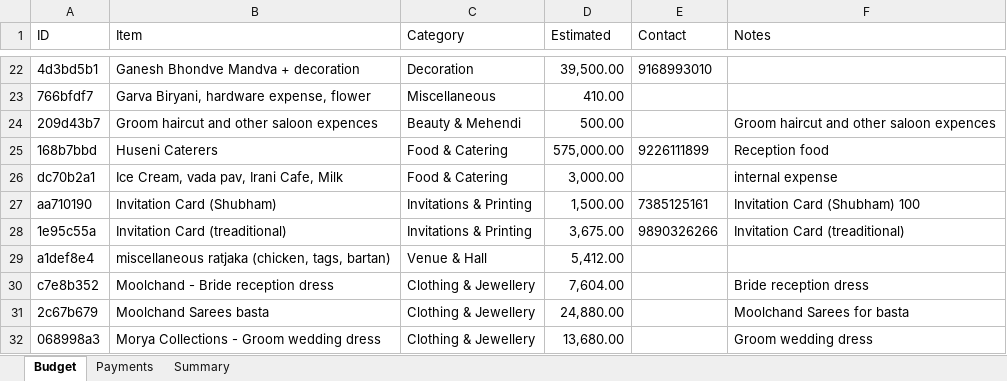
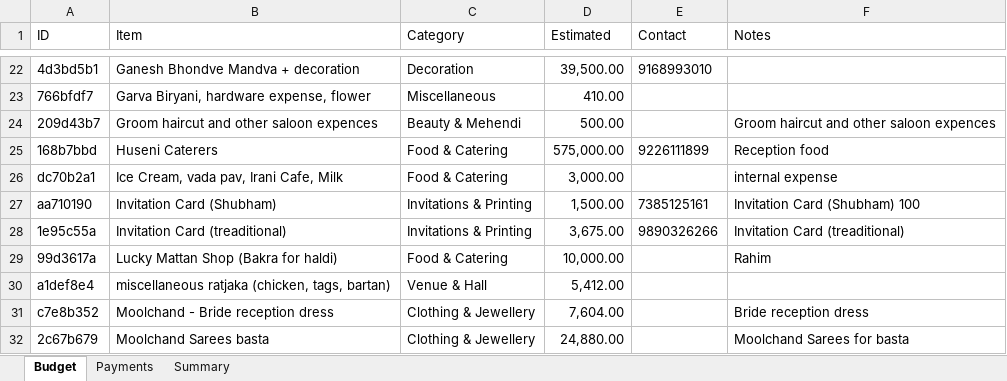
Before and after one commit to Asif-Nice/poc-track-expenses, an Excel workbook: data/expenses.xlsx, sheet Budget, drawn as a sheet; only a part is shown, gaps mark what is left out; the shorter side is filled out with more unchanged rows; values as stored, in another font and other column widths than the file's, no borders; the diff names each change by its address in the sheet, - before the commit and + after, or states it on an @@ line.

Commit message:
Add budget item: Lucky Mattan Shop (Bakra for haldi) — ₹10,000.00

```diff
--- a/data/expenses.xlsx (sheet Budget)
+++ b/data/expenses.xlsx (sheet Budget)
+row 29: 99d3617a | Lucky Mattan Shop (Bakra for haldi) | Food & Catering | 10,000.00 |  | Rahim
```
Also changed, not shown: sheet Summary, formulas that keep their value.
